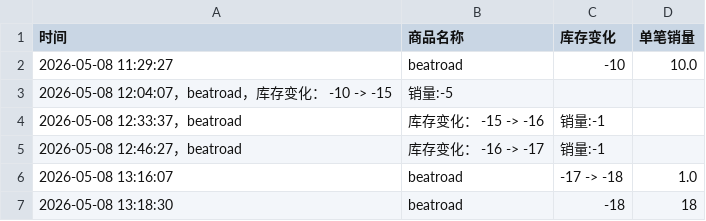
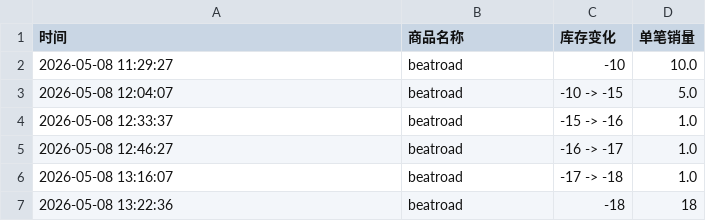
Before and after one commit to yuiki001/nb2-br0511, a CSV file: nb2线下签售.csv, drawn as a sheet.

Commit message:
自动更新数据 2026-05-08 13:22:36

```diff
--- a/nb2线下签售.csv
+++ b/nb2线下签售.csv
@@ -2,6 +2,6 @@
 2026-05-08 11:29:27,beatroad,-10,10.0
-2026-05-08 12:04:07，beatroad，库存变化： -10 -> -15, 销量:-5,,
-2026-05-08 12:33:37，beatroad,库存变化： -15 -> -16, 销量:-1,
-2026-05-08 12:46:27，beatroad,库存变化： -16 -> -17, 销量:-1,
+2026-05-08 12:04:07,beatroad,-10 -> -15,5.0
+2026-05-08 12:33:37,beatroad,-15 -> -16,1.0
+2026-05-08 12:46:27,beatroad,-16 -> -17,1.0
 2026-05-08 13:16:07,beatroad,-17 -> -18,1.0
-2026-05-08 13:18:30,beatroad,-18,18
+2026-05-08 13:22:36,beatroad,-18,18
```
